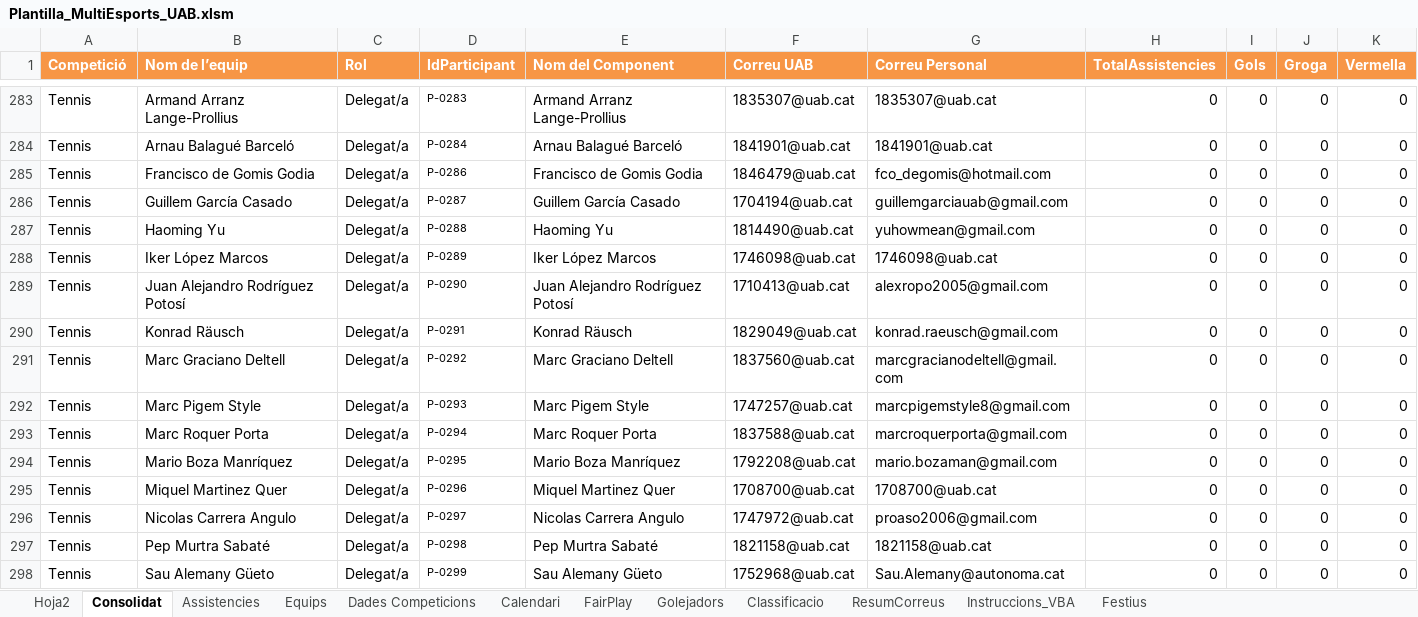
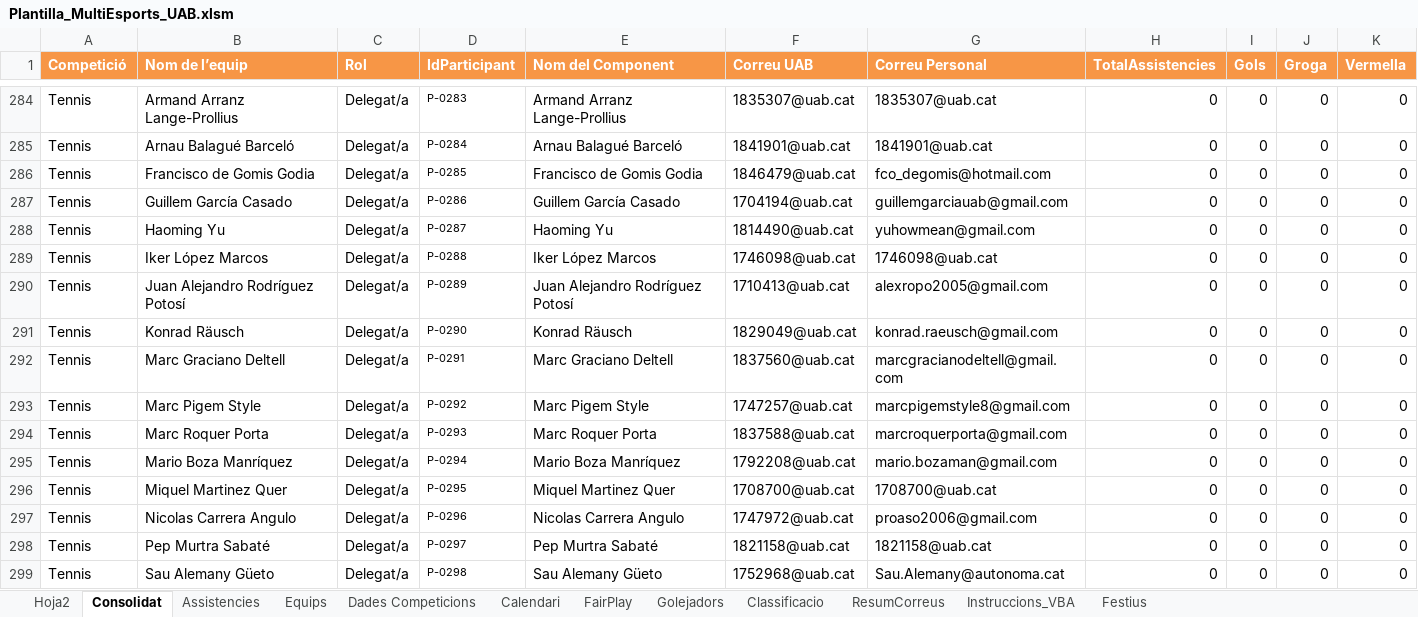
Before and after one commit to carlessisop-bot/multiesports-uab, an Excel workbook: Plantilla_MultiEsports_UAB.xlsm, sheet Consolidat, drawn as a sheet; only a part is shown, gaps mark what is left out; values as stored, in another font and other column widths than the file's, no borders; table styles not drawn; addresses are those after the commit; the diff covers the shown part only; the diff names each change by its address in the sheet, - before the commit and + after, or states it on an @@ line.

Commit message:
Add files via upload

```diff
--- a/Plantilla_MultiEsports_UAB.xlsm (sheet Consolidat)
+++ b/Plantilla_MultiEsports_UAB.xlsm (sheet Consolidat)
-D286 (IdParticipant): P-0286
+D286 (IdParticipant): P-0285
-D287 (IdParticipant): P-0287
+D287 (IdParticipant): P-0286
-D288 (IdParticipant): P-0288
+D288 (IdParticipant): P-0287
-D289 (IdParticipant): P-0289
+D289 (IdParticipant): P-0288
-D290 (IdParticipant): P-0290
+D290 (IdParticipant): P-0289
-D291 (IdParticipant): P-0291
+D291 (IdParticipant): P-0290
-D292 (IdParticipant): P-0292
+D292 (IdParticipant): P-0291
-D293 (IdParticipant): P-0293
+D293 (IdParticipant): P-0292
-D294 (IdParticipant): P-0294
+D294 (IdParticipant): P-0293
-D295 (IdParticipant): P-0295
+D295 (IdParticipant): P-0294
-D296 (IdParticipant): P-0296
+D296 (IdParticipant): P-0295
-D297 (IdParticipant): P-0297
+D297 (IdParticipant): P-0296
-D298 (IdParticipant): P-0298
+D298 (IdParticipant): P-0297
-D299 (IdParticipant): P-0299
+D299 (IdParticipant): P-0298
```
Also changed, not shown: 1 added row and 64 edited cells elsewhere in this sheet, formulas that keep their value.
